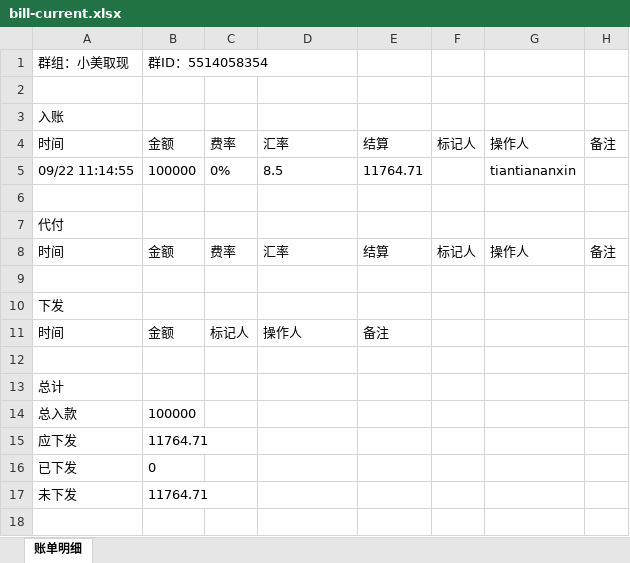
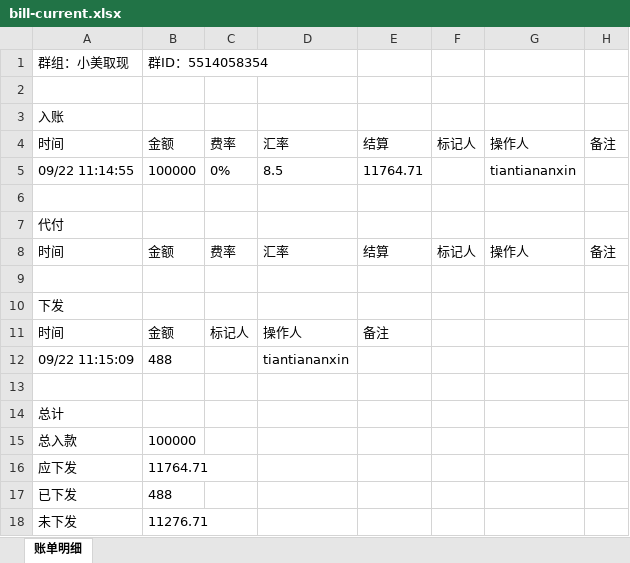
Before and after one commit to jzhangdan/botWeb, an Excel workbook: bills/JXZFSP01/-5514058354/acb304df786bc0f770596b967c2e460319353900fa5692e2372c57280ca9cfda/bill-current.xlsx, sheet 账单明细, drawn as a sheet; values as stored, in another font and other column widths than the file's, no borders; addresses are those after the commit; the diff names each change by its address in the sheet, - before the commit and + after, or states it on an @@ line.

Commit message:
update bill page -5514058354

```diff
--- a/bills/JXZFSP01/-5514058354/acb304df786bc0f770596b967c2e460319353900fa5692e2372c57280ca9cfda/bill-current.xlsx (sheet 账单明细)
+++ b/bills/JXZFSP01/-5514058354/acb304df786bc0f770596b967c2e460319353900fa5692e2372c57280ca9cfda/bill-current.xlsx (sheet 账单明细)
+row 12: 09/22 11:15:09 | 488 |  | tiantiananxin
-B17: 0
+B17: 488
-B18: 11764.71
+B18: 11276.71
```
